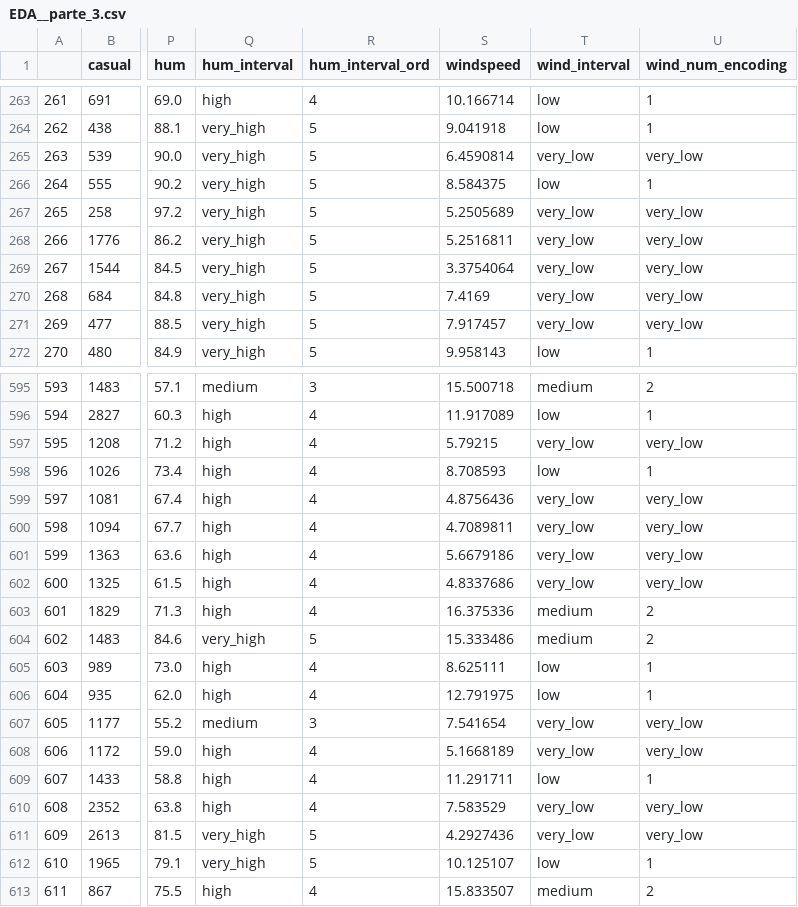
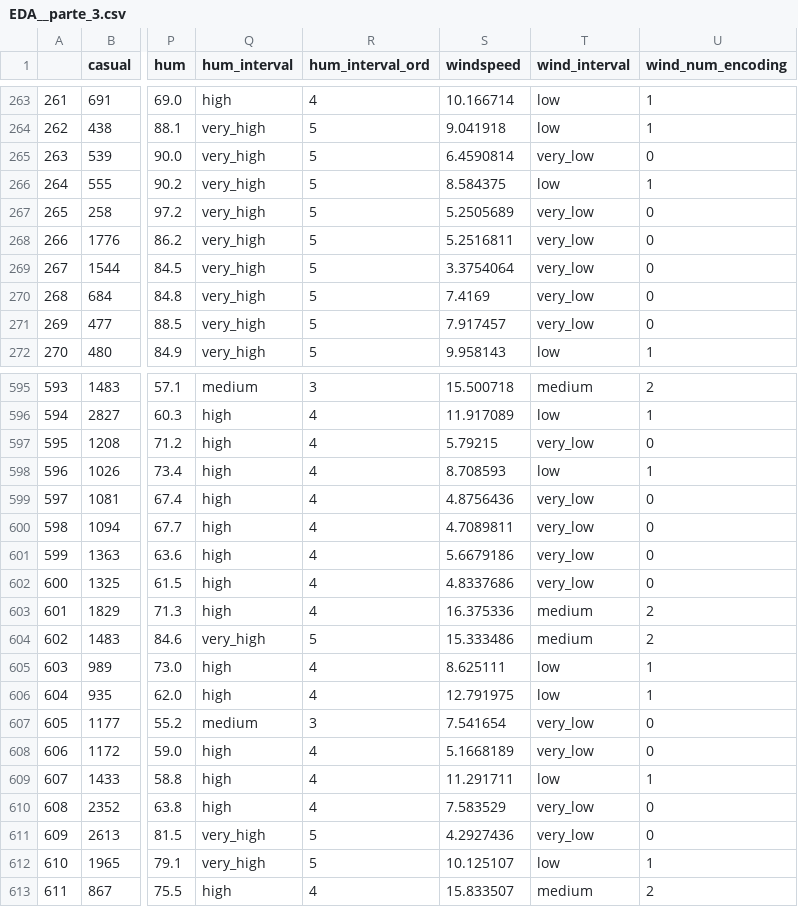
Before and after one commit to Adalab/project-da-promo-A-module-3-team-1, a CSV file: EDA__parte_3.csv, drawn as a sheet; only a part is shown, gaps mark what is left out; the diff covers the shown part only; the diff names each change by its address in the sheet, - before the commit and + after, or states it on an @@ line.

```diff
--- a/EDA__parte_3.csv
+++ b/EDA__parte_3.csv
-U265 (wind_num_encoding): very_low
+U265 (wind_num_encoding): 0
-U267:U271 (wind_num_encoding): very_low
+U267:U271 (wind_num_encoding): 0
-U597 (wind_num_encoding): very_low
+U597 (wind_num_encoding): 0
-U599:U602 (wind_num_encoding): very_low
+U599:U602 (wind_num_encoding): 0
-U607:U608 (wind_num_encoding): very_low
+U607:U608 (wind_num_encoding): 0
-U610:U611 (wind_num_encoding): very_low
+U610:U611 (wind_num_encoding): 0
```
Also changed, not shown: 117 edited cells elsewhere in this file, bike_columnas_modificadas.csv, 4 other files.
